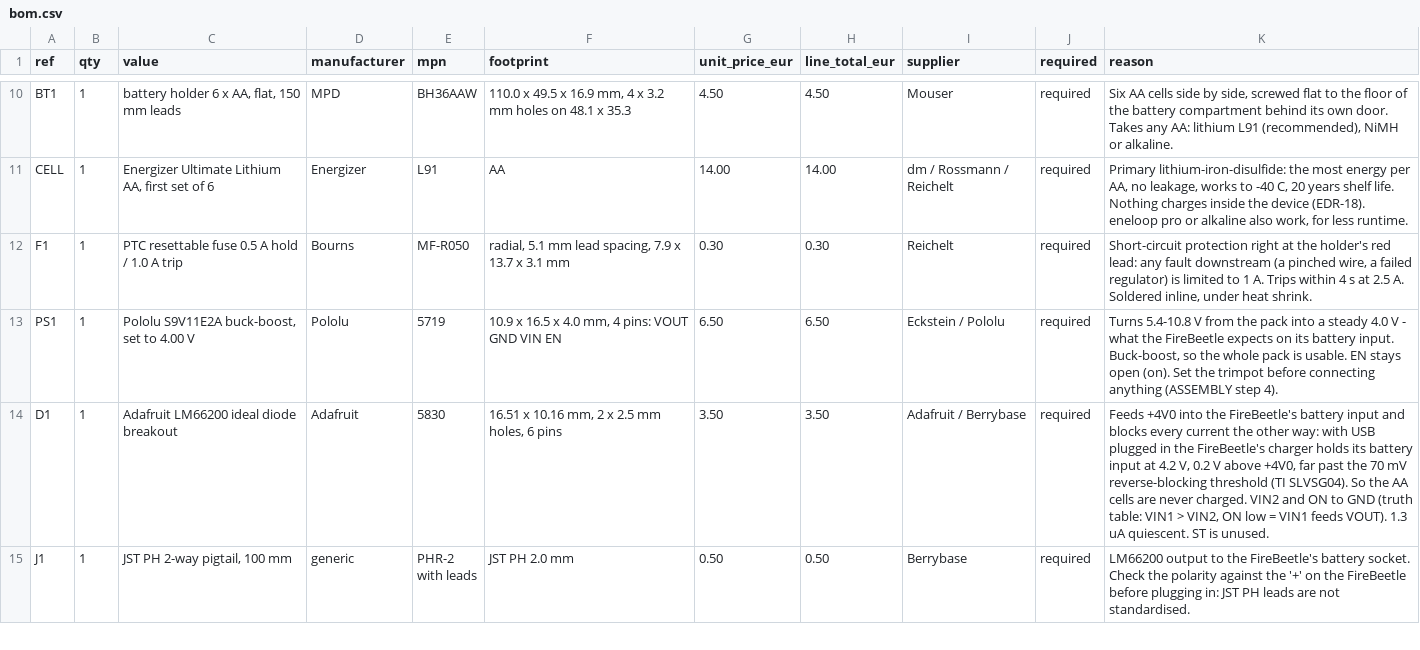
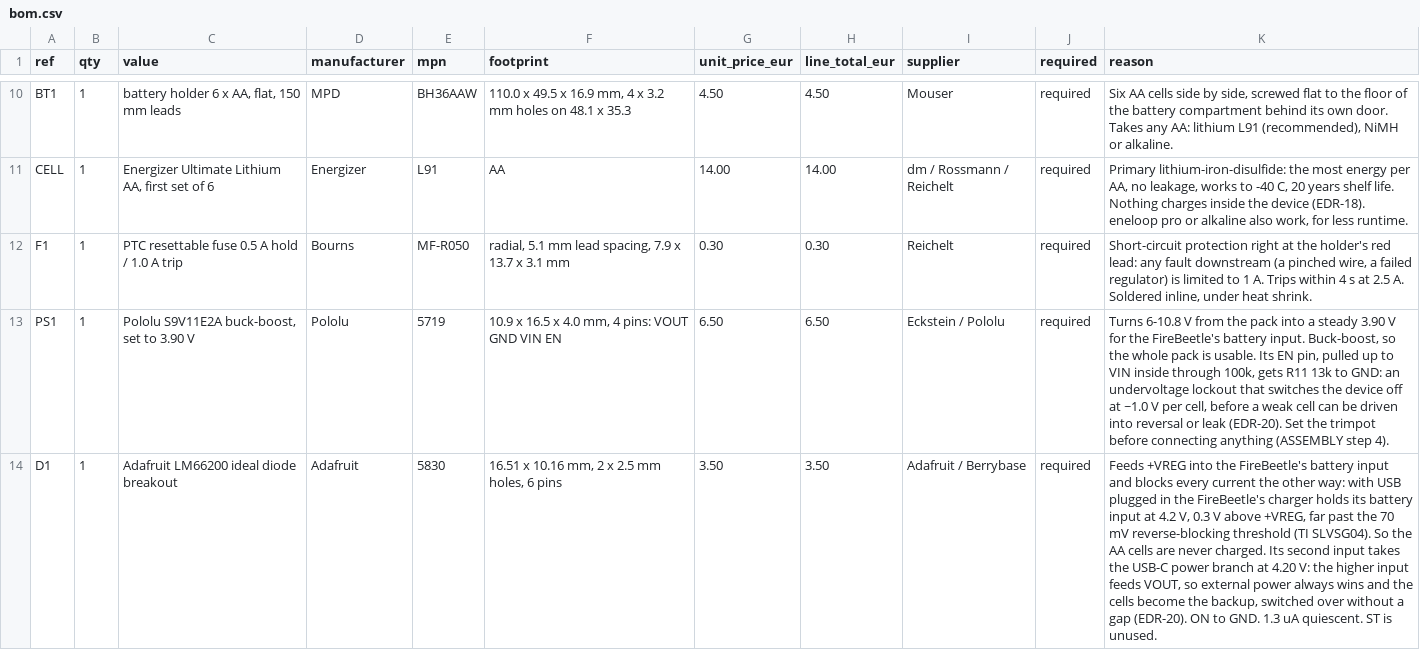
Before and after one commit to birk12/3d-Printing-AIR-CHECK, a CSV file: electronics/bom/bom.csv, drawn as a sheet; only a part is shown, gaps mark what is left out; the shorter side is filled out with more unchanged rows; the diff covers the shown part only; the diff names each change by its address in the sheet, - before the commit and + after, or states it on an @@ line.

```diff
--- a/electronics/bom/bom.csv
+++ b/electronics/bom/bom.csv
-C13 (value): Pololu S9V11E2A buck-boost, set to 4.00 V
+C13 (value): Pololu S9V11E2A buck-boost, set to 3.90 V
-K13 (reason): Turns 5.4-10.8 V from the pack into a steady 4.0 V - what the FireBeetle expects on its battery input. Buck-boost, so the whole pack is usable. EN stays open (on). Set the…
+K13 (reason): Turns 6-10.8 V from the pack into a steady 3.90 V for the FireBeetle's battery input. Buck-boost, so the whole pack is usable. Its EN pin, pulled up to VIN inside through 100k, gets R11 13k to GND: an undervoltage lockout that switches the device off at ~1.0 V per cell, before a weak cell can be driven into reversal or leak (EDR-20). Set the…
-K14 (reason): Feeds +4V0 into the FireBeetle's battery input and blocks every current the other way: with USB plugged in the FireBeetle's charger holds its battery input at 4.2 V, 0.2 V above +4V0, far past the 70 mV reverse-blocking threshold (TI SLVSG04). So the AA cells are never charged. VIN2 and ON to GND (truth table: VIN1 > VIN2, ON low = VIN1 feeds VOUT). 1.3 uA…
+K14 (reason): Feeds +VREG into the FireBeetle's battery input and blocks every current the other way: with USB plugged in the FireBeetle's charger holds its battery input at 4.2 V, 0.3 V above +VREG, far past the 70 mV reverse-blocking threshold (TI SLVSG04). So the AA cells are never charged. Its second input takes the USB-C power branch at 4.20 V: the higher input feeds VOUT, so external power always wins and the cells become the backup, switched over without a gap (EDR-20). ON to GND. 1.3 uA…
```
Also changed, not shown: 3 added rows and 2 edited cells elsewhere in this file, 39 other files.
